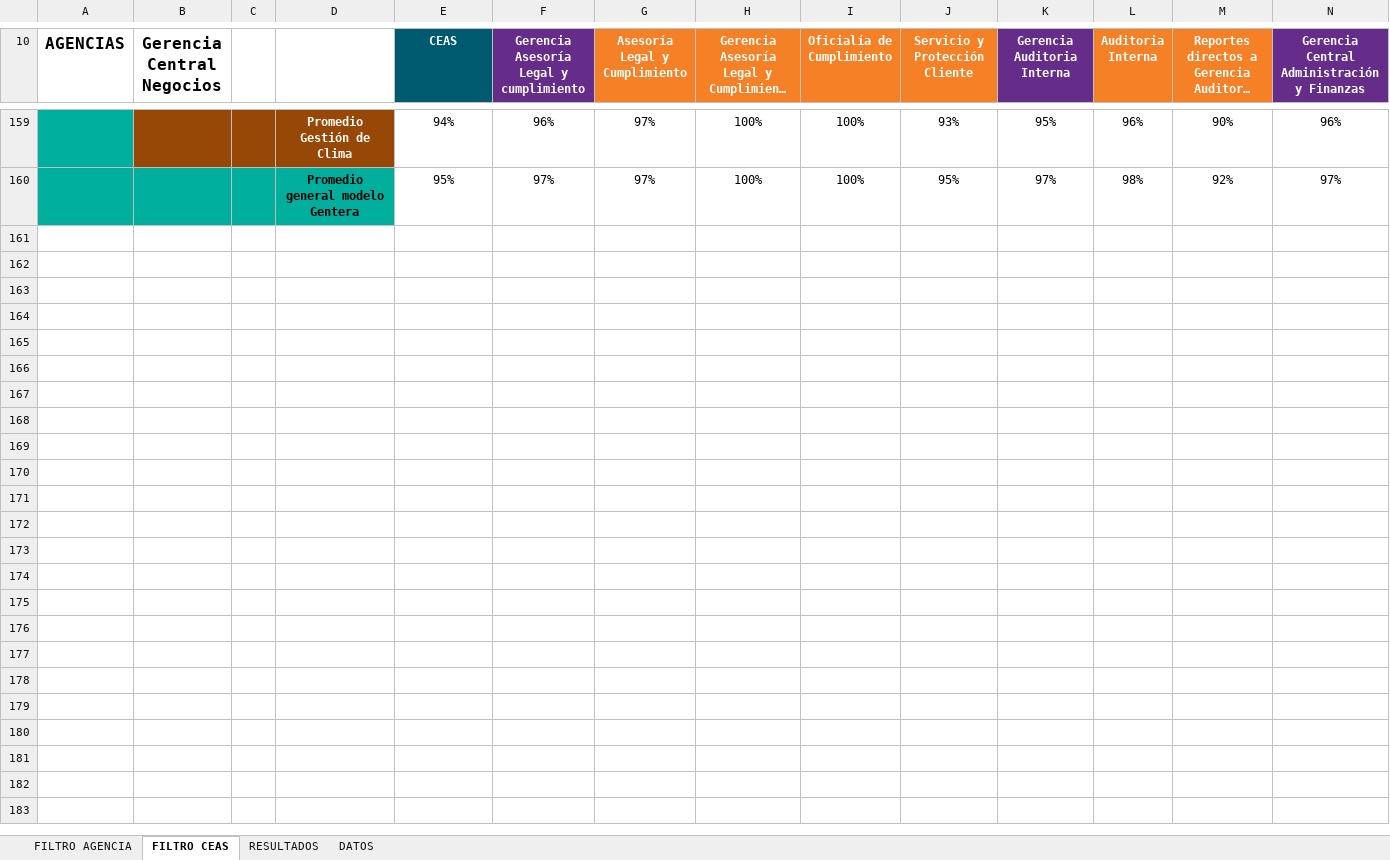
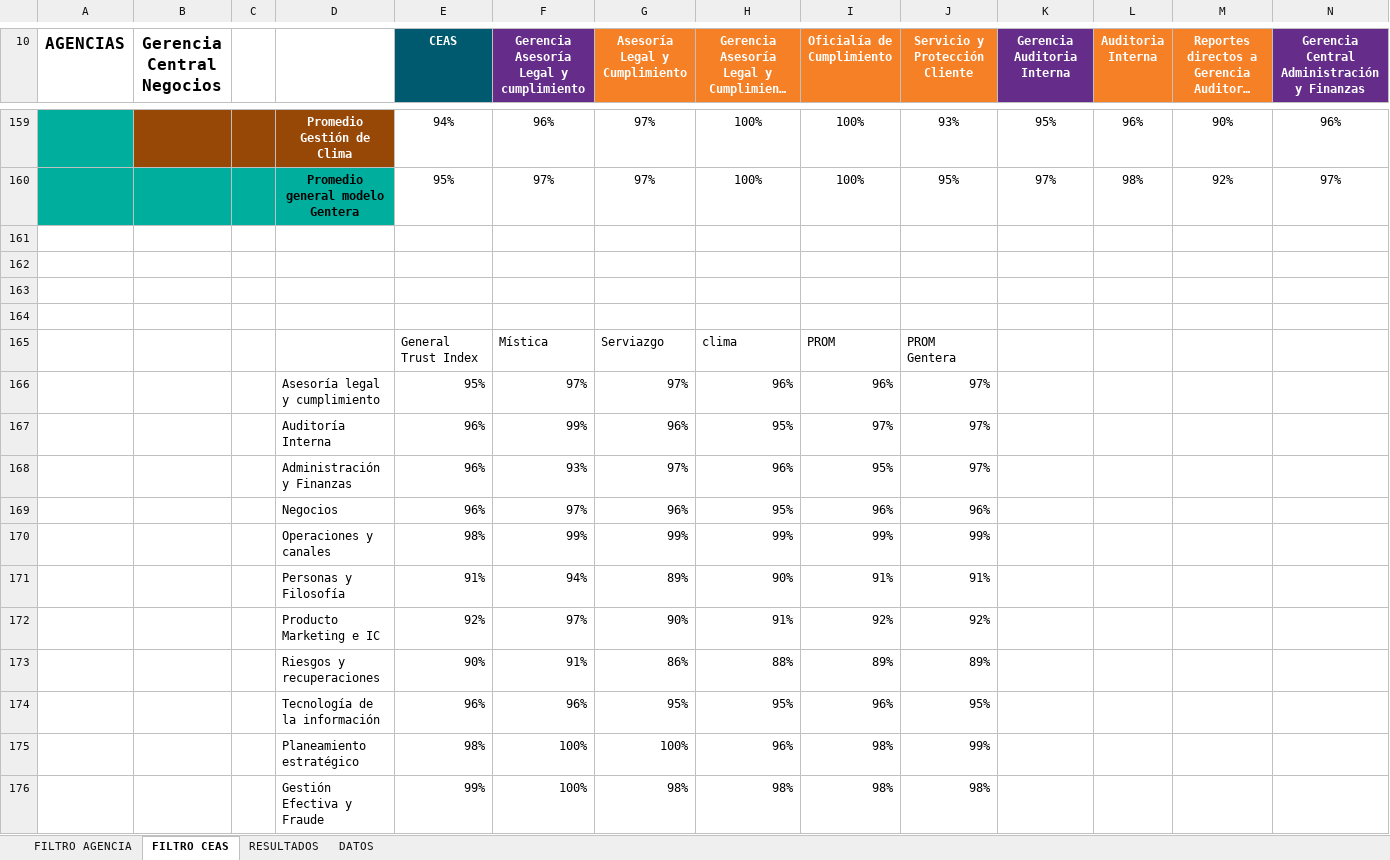
Before and after one commit to jeanPROangeles/IndicadoresFinanciera, an Excel workbook: Indicadores/Resultados Encuesta Pulso jul2023.xlsm, sheet FILTRO CEAS, drawn as a sheet; only a part is shown, gaps mark what is left out; long unchanged cells end in …; values as stored, in another font and other column widths than the file's, no borders; charts and pictures and conditional formats not drawn; 2 other sheets too large or unreadable and not compared; rows hold the shown columns only; the diff names each change by its address in the sheet, - before the commit and + after, or states it on an @@ line.

Commit message:
Update Resultados Encuesta Pulso jul2023.xlsm

```diff
--- a/Indicadores/Resultados Encuesta Pulso jul2023.xlsm (sheet FILTRO CEAS)
+++ b/Indicadores/Resultados Encuesta Pulso jul2023.xlsm (sheet FILTRO CEAS)
+row 161: (empty)
+row 162: (empty)
+row 163: (empty)
+row 164: (empty)
+row 165:  |  |  |  | General Trust Index | Mística | Serviazgo | clima | PROM | PROM Gentera
+row 166:  |  |  | Asesoría legal y cumplimiento | 95% | 97% | 97% | 96% | 96% | 97%
+row 167:  |  |  | Auditoría Interna | 96% | 99% | 96% | 95% | 97% | 97%
+row 168:  |  |  | Administración y Finanzas | 96% | 93% | 97% | 96% | 95% | 97%
+row 169:  |  |  | Negocios | 96% | 97% | 96% | 95% | 96% | 96%
+row 170:  |  |  | Operaciones y canales | 98% | 99% | 99% | 99% | 99% | 99%
+row 171:  |  |  | Personas y Filosofía | 91% | 94% | 89% | 90% | 91% | 91%
+row 172:  |  |  | Producto Marketing e IC | 92% | 97% | 90% | 91% | 92% | 92%
+row 173:  |  |  | Riesgos y recuperaciones | 90% | 91% | 86% | 88% | 89% | 89%
+row 174:  |  |  | Tecnología de la información | 96% | 96% | 95% | 95% | 96% | 95%
+row 175:  |  |  | Planeamiento estratégico | 98% | 100% | 100% | 96% | 98% | 99%
+row 176:  |  |  | Gestión Efectiva y Fraude | 99% | 100% | 98% | 98% | 98% | 98%
```
